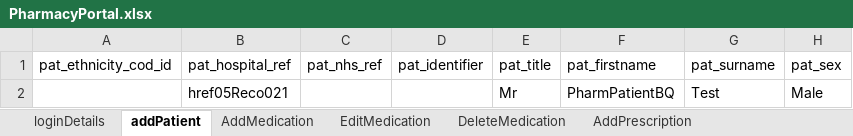
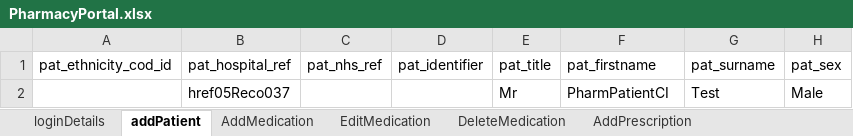
Before and after one commit to manojvyavahare27/ReleaseCellma4ClinicalAuto2, an Excel workbook: ExcelFiles/PharmacyPortal.xlsx, sheet addPatient, drawn as a sheet; only a part is shown; values as stored, in another font and other column widths than the file's, no borders; the diff names each change by its address in the sheet, - before the commit and + after, or states it on an @@ line.

```diff
--- a/ExcelFiles/PharmacyPortal.xlsx (sheet addPatient)
+++ b/ExcelFiles/PharmacyPortal.xlsx (sheet addPatient)
-B2 (pat_hospital_ref): href05Reco021
+B2 (pat_hospital_ref): href05Reco037
-F2 (pat_firstname): PharmPatientBQ
+F2 (pat_firstname): PharmPatientCI
```
Also changed, not shown: sheet EditMedication, sheet AddMedication, sheet loginDetails, sheet AddPrescription, ExcelFiles/PatientSummary.xlsx, 12 other files.
